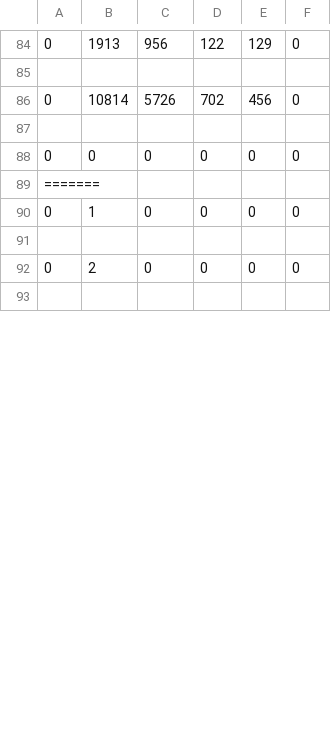
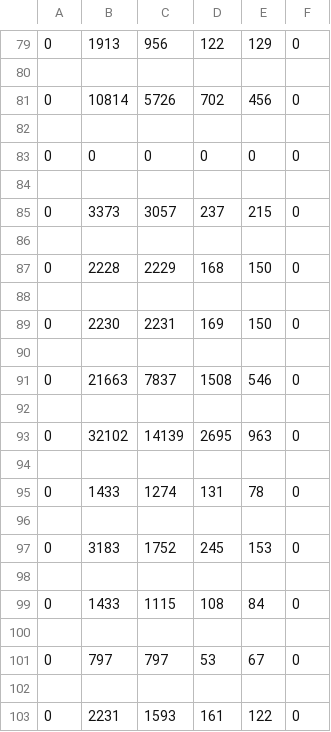
Before and after one commit to arunwij/TimeShare, a CSV file: logs/statistician.csv, drawn as a sheet; only a part is shown, gaps mark what is left out; the shorter side is filled out with more unchanged rows; the diff covers the shown part only.

```diff
--- a/logs/statistician.csv
+++ b/logs/statistician.csv
@@ -88,3 +83,21 @@
 0,0,0,0,0,0
-=======
-0,1,0,0,0,0
+
+0,3373,3057,237,215,0
+
+0,2228,2229,168,150,0
+
+0,2230,2231,169,150,0
+
+0,21663,7837,1508,546,0
+
+0,32102,14139,2695,963,0
+
+0,1433,1274,131,78,0
+
+0,3183,1752,245,153,0
+
+0,1433,1115,108,84,0
+
+0,797,797,53,67,0
+
+0,2231,1593,161,122,0
```
Also changed, not shown: 23 added rows, 11 removed rows, 3 moved rows and 36 edited cells elsewhere in this file, 3 other files.
